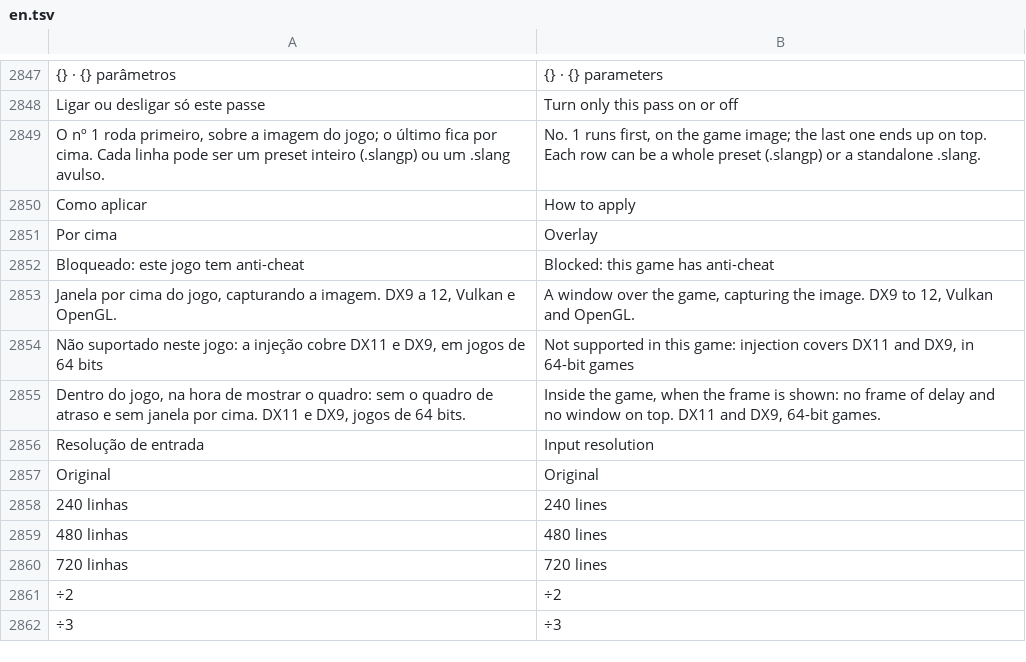
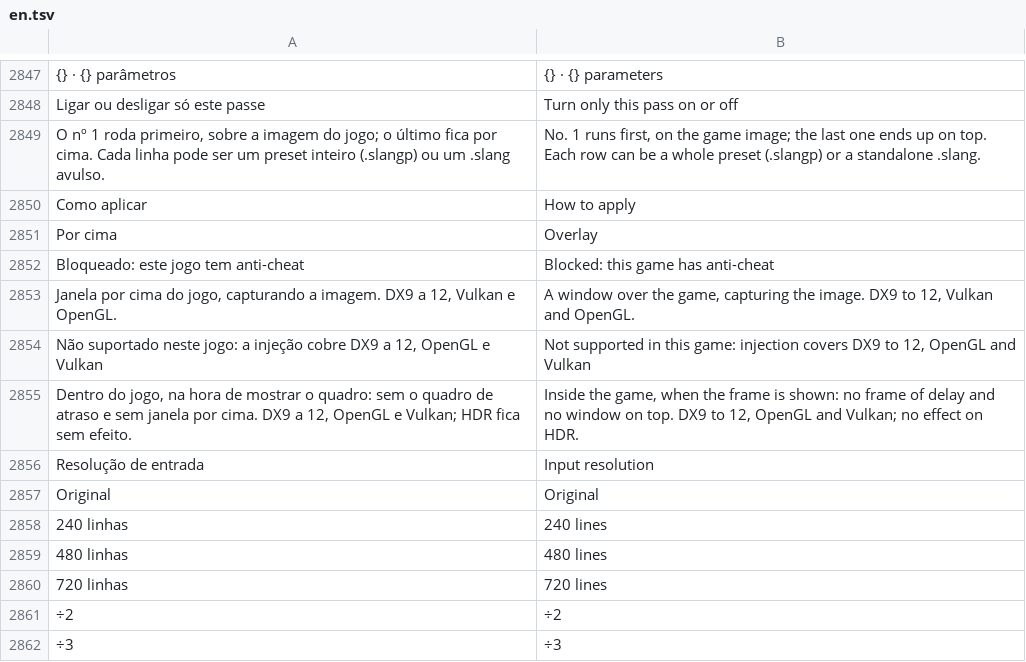
Before and after one commit to maliquem/Prisma, a TSV file: res/en.tsv, drawn as a sheet; only a part is shown, gaps mark what is left out.

Commit message:
Shaders, Injeção: Vulkan; sem camada registrada no Windows, uma instância nossa com um dispositivo por placa dá os endereços do driver (vkQueuePresentKHR, vkCreateSwapchainKHR, vkDestroySwapchainKHR, vkDestroyDevice), desviados no código com uma cópia do gancho por driver; a swapchain nasce com cópia e desenho liberados, o Present espera os semáforos do jogo no nosso envio e só o nosso; swapchain de antes da injeção recebe um OUT_OF_DATE (também no pResults, que é o que o Godot lê) e passa por nós ao ser refeita; HDR fica sem efeito. Quando o jogo apresenta em Vulkan o gancho DXGI se cala (a NVIDIA apresenta Vulkan por uma swapchain DXGI dela). O trampolim é gravado antes de o desvio ligar (o Present ligado antes derrubava o RetroArch em tela cheia) e o Present do DXGI passa a ser desviado no código do dxgi.dll em vez da tabela (com o overlay da Steam a troca da tabela virava recursão sem fim ao redimensionar). Teste cria uma swapchain Vulkan e apresenta pelos desvios.

```diff
--- a/res/en.tsv
+++ b/res/en.tsv
@@ -2853,4 +2853,4 @@ Bloqueado: este jogo tem anti-cheat	Blocked: this game has anti-cheat
 Janela por cima do jogo, capturando a imagem. DX9 a 12, Vulkan e OpenGL.	A window over the game, capturing the image. DX9 to 12, Vulkan and OpenGL.
-Não suportado neste jogo: a injeção cobre DX11 e DX9, em jogos de 64 bits	Not supported in this game: injection covers DX11 and DX9, in 64-bit games
-Dentro do jogo, na hora de mostrar o quadro: sem o quadro de atraso e sem janela por cima. DX11 e DX9, jogos de 64 bits.	Inside the game, when the frame is shown: no frame of delay and no window on top. DX11 and DX9, 64-bit games.
+Não suportado neste jogo: a injeção cobre DX9 a 12, OpenGL e Vulkan	Not supported in this game: injection covers DX9 to 12, OpenGL and Vulkan
+Dentro do jogo, na hora de mostrar o quadro: sem o quadro de atraso e sem janela por cima. DX9 a 12, OpenGL e Vulkan; HDR fica sem efeito.	Inside the game, when the frame is shown: no frame of delay and no window on top. DX9 to 12, OpenGL and Vulkan; no effect on HDR.
 Resolução de entrada	Input resolution
```
Also changed, not shown: res/es.tsv, res/ru.tsv, 6 other files.
